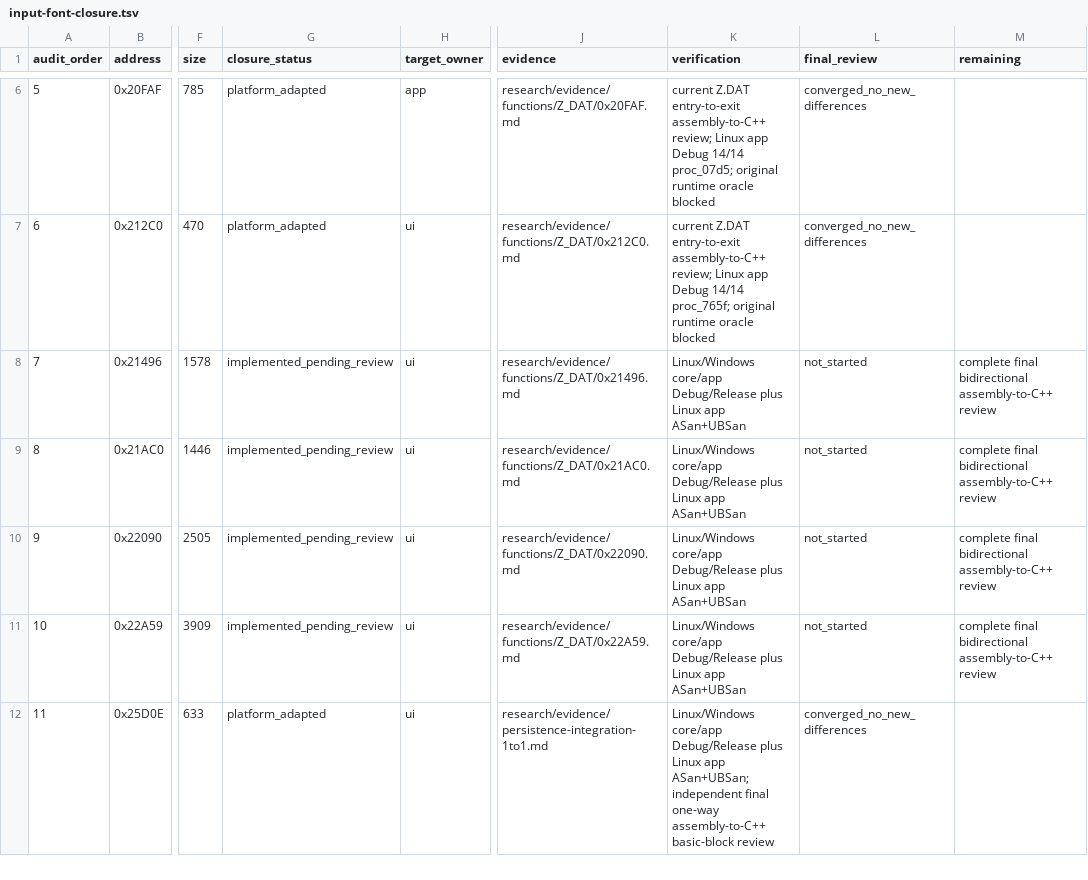
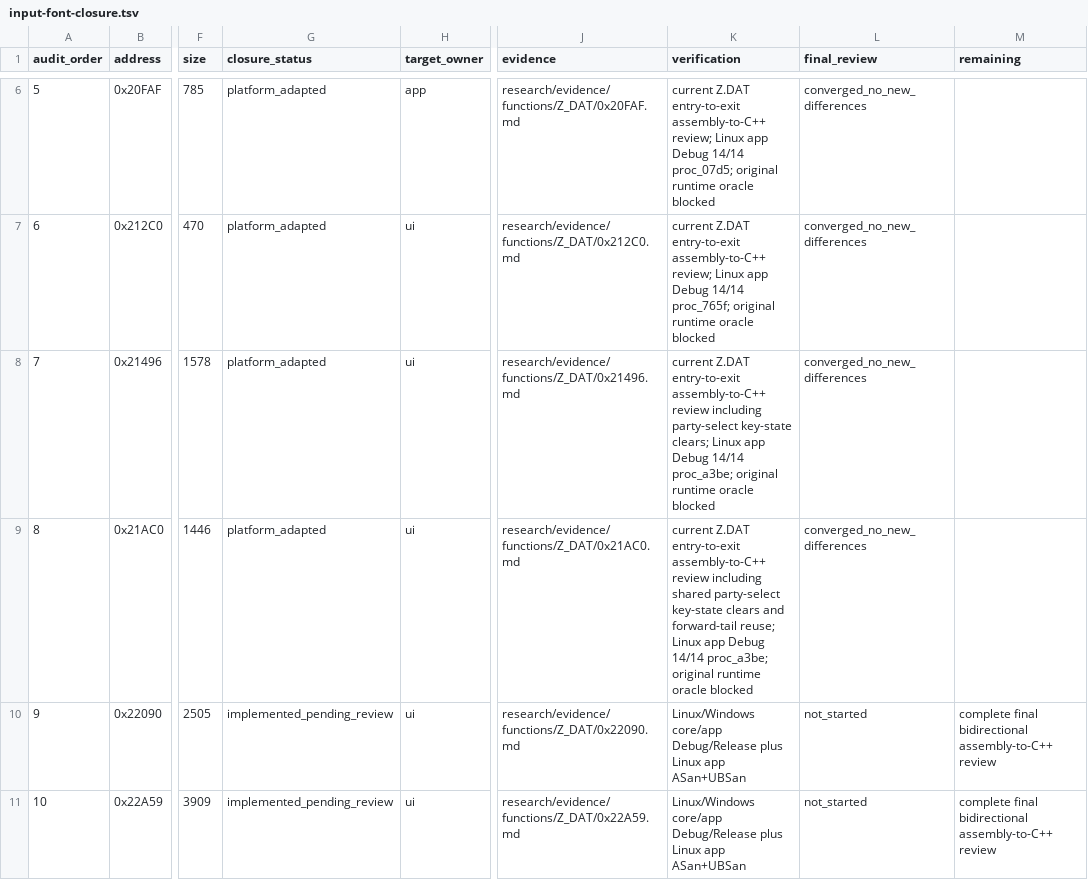
Before and after one commit to Ouroboros/OpenLegend, a TSV file: research/inventory/input-font-closure.tsv, drawn as a sheet; only a part is shown, gaps mark what is left out; the shorter side is filled out with more unchanged rows; the diff names each change by its address in the sheet, - before the commit and + after, or states it on an @@ line.

```diff
--- a/research/inventory/input-font-closure.tsv
+++ b/research/inventory/input-font-closure.tsv
-G8:G9 (closure_status): implemented_pending_review
+G8:G9 (closure_status): platform_adapted
-K8 (verification): Linux/Windows core/app Debug/Release plus Linux app ASan+UBSan
+K8 (verification): current Z.DAT entry-to-exit assembly-to-C++ review including party-select key-state clears; Linux app Debug 14/14 proc_a3be; original runtime oracle blocked
-L8:L9 (final_review): not_started
+L8:L9 (final_review): converged_no_new_differences
-M8:M9 (remaining): complete final bidirectional assembly-to-C++ review
+M8:M9 (remaining): (empty)
-K9 (verification): Linux/Windows core/app Debug/Release plus Linux app ASan+UBSan
+K9 (verification): current Z.DAT entry-to-exit assembly-to-C++ review including shared party-select key-state clears and forward-tail reuse; Linux app Debug 14/14 proc_a3be; original runtime oracle blocked
```
Also changed, not shown: research/inventory/ui-closure.tsv, 4 other files.
